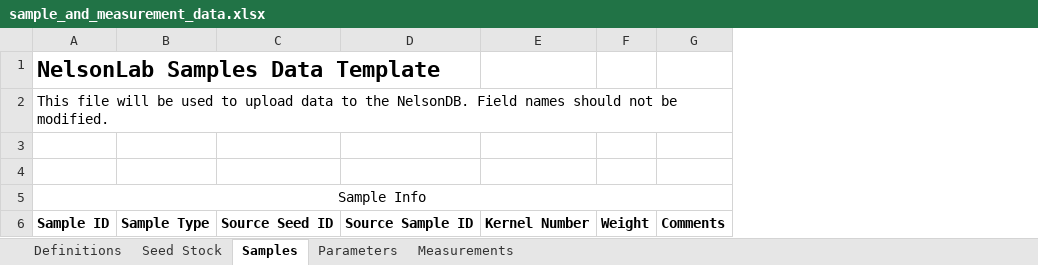
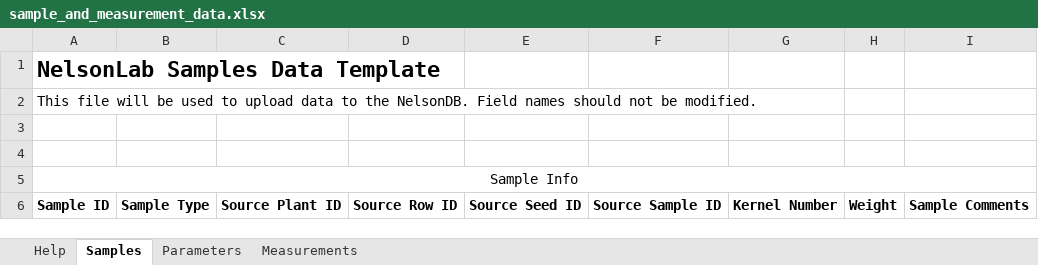
Before and after one commit to slin63/django_NelsonDB, an Excel workbook: media/sample_and_measurement_data.xlsx, sheet Samples, drawn as a sheet; values as stored, in another font and other column widths than the file's, no borders; removed rows and columns are numbered as before the commit, all else as after; the diff names each change by its address in the sheet, - before the commit and + after, or states it on an @@ line.

```diff
--- a/media/sample_and_measurement_data.xlsx (sheet Samples)
+++ b/media/sample_and_measurement_data.xlsx (sheet Samples)
-sheet tab: Definitions
-sheet tab: Seed Stock
+sheet tab: Help
+column C, row 6: Source Plant ID
+column D, row 6: Source Row ID
-column G, row 6: Comments
+column I, row 6: Sample Comments
```
Also changed, not shown: sheet Measurements, media/measurement_data.xlsx, media/plant_data.xlsx, 4 other files.
